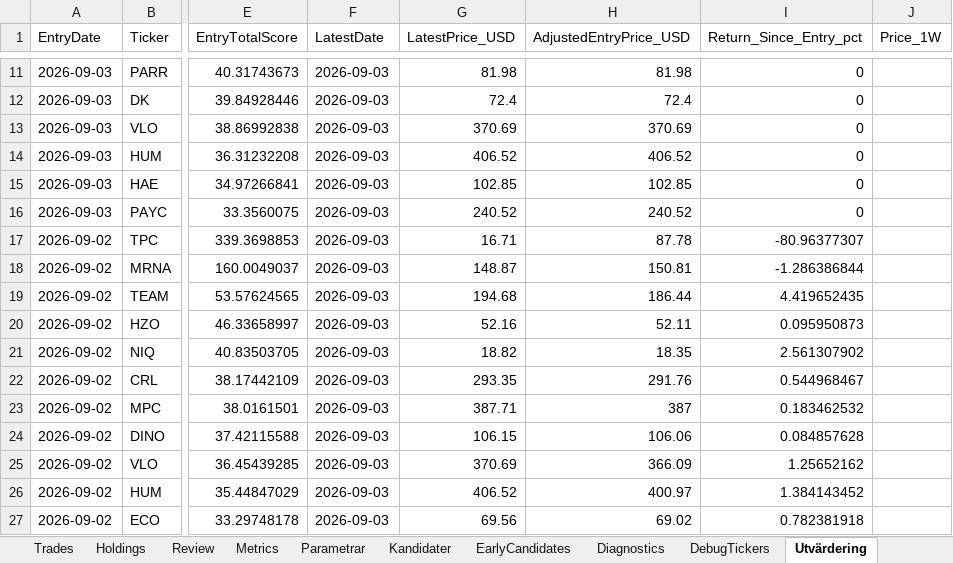
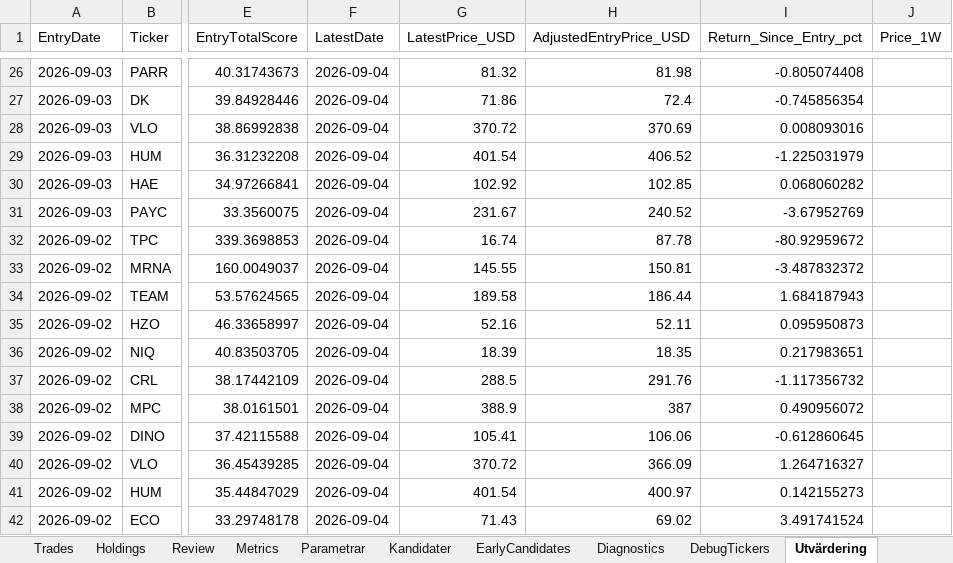
Before and after one commit to tartkennet/MomentumCloud, an Excel workbook: Momentum.xlsx, sheet Utvärdering, drawn as a sheet; only a part is shown, gaps mark what is left out; values as stored, in another font and other column widths than the file's, no borders; addresses are those after the commit; the diff covers the shown part only; the diff names each change by its address in the sheet, - before the commit and + after, or states it on an @@ line.

```diff
--- a/Momentum.xlsx (sheet Utvärdering)
+++ b/Momentum.xlsx (sheet Utvärdering)
-F26:F42 (LatestDate): 2026-09-03
+F26:F42 (LatestDate): 2026-09-04
-G26 (LatestPrice_USD): 81.98
+G26 (LatestPrice_USD): 81.32
-I26 (Return_Since_Entry_pct): 0
+I26 (Return_Since_Entry_pct): -0.805074408
-G27 (LatestPrice_USD): 72.4
+G27 (LatestPrice_USD): 71.86
-I27 (Return_Since_Entry_pct): 0
+I27 (Return_Since_Entry_pct): -0.745856354
-G28 (LatestPrice_USD): 370.69
+G28 (LatestPrice_USD): 370.72
-I28 (Return_Since_Entry_pct): 0
+I28 (Return_Since_Entry_pct): 0.008093016
-G29 (LatestPrice_USD): 406.52
+G29 (LatestPrice_USD): 401.54
-I29 (Return_Since_Entry_pct): 0
+I29 (Return_Since_Entry_pct): -1.225031979
-G30 (LatestPrice_USD): 102.85
+G30 (LatestPrice_USD): 102.92
-I30 (Return_Since_Entry_pct): 0
+I30 (Return_Since_Entry_pct): 0.068060282
-G31 (LatestPrice_USD): 240.52
+G31 (LatestPrice_USD): 231.67
-I31 (Return_Since_Entry_pct): 0
+I31 (Return_Since_Entry_pct): -3.67952769
-G32 (LatestPrice_USD): 16.71
+G32 (LatestPrice_USD): 16.74
-I32 (Return_Since_Entry_pct): -80.96377307
+I32 (Return_Since_Entry_pct): -80.92959672
-G33 (LatestPrice_USD): 148.87
+G33 (LatestPrice_USD): 145.55
-I33 (Return_Since_Entry_pct): -1.286386844
+I33 (Return_Since_Entry_pct): -3.487832372
-G34 (LatestPrice_USD): 194.68
+G34 (LatestPrice_USD): 189.58
-I34 (Return_Since_Entry_pct): 4.419652435
+I34 (Return_Since_Entry_pct): 1.684187943
-G36 (LatestPrice_USD): 18.82
+G36 (LatestPrice_USD): 18.39
-I36 (Return_Since_Entry_pct): 2.561307902
+I36 (Return_Since_Entry_pct): 0.217983651
-G37 (LatestPrice_USD): 293.35
+G37 (LatestPrice_USD): 288.5
-I37 (Return_Since_Entry_pct): 0.544968467
+I37 (Return_Since_Entry_pct): -1.117356732
-G38 (LatestPrice_USD): 387.71
+G38 (LatestPrice_USD): 388.9
-I38 (Return_Since_Entry_pct): 0.183462532
+I38 (Return_Since_Entry_pct): 0.490956072
-G39 (LatestPrice_USD): 106.15
+G39 (LatestPrice_USD): 105.41
-I39 (Return_Since_Entry_pct): 0.084857628
+I39 (Return_Since_Entry_pct): -0.612860645
-G40 (LatestPrice_USD): 370.69
+G40 (LatestPrice_USD): 370.72
-I40 (Return_Since_Entry_pct): 1.25652162
+I40 (Return_Since_Entry_pct): 1.264716327
-G41 (LatestPrice_USD): 406.52
+G41 (LatestPrice_USD): 401.54
-I41 (Return_Since_Entry_pct): 1.384143452
+I41 (Return_Since_Entry_pct): 0.142155273
-G42 (LatestPrice_USD): 69.56
+G42 (LatestPrice_USD): 71.43
-I42 (Return_Since_Entry_pct): 0.782381918
+I42 (Return_Since_Entry_pct): 3.491741524
```
Also changed, not shown: 15 added rows and 37 edited cells elsewhere in this sheet, sheet Kandidater, sheet DebugTickers, sheet BuyNow, sheet Diagnostics, Momentum mall fil.xlsx, 2 other files.
